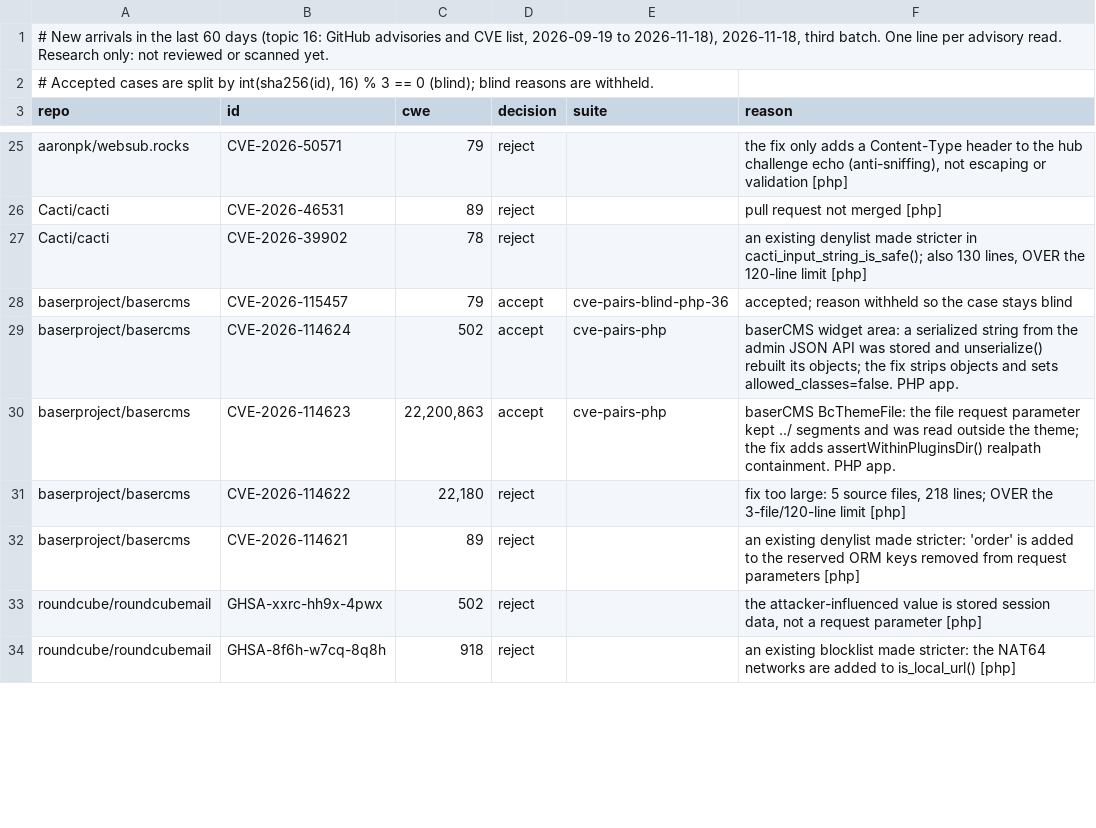
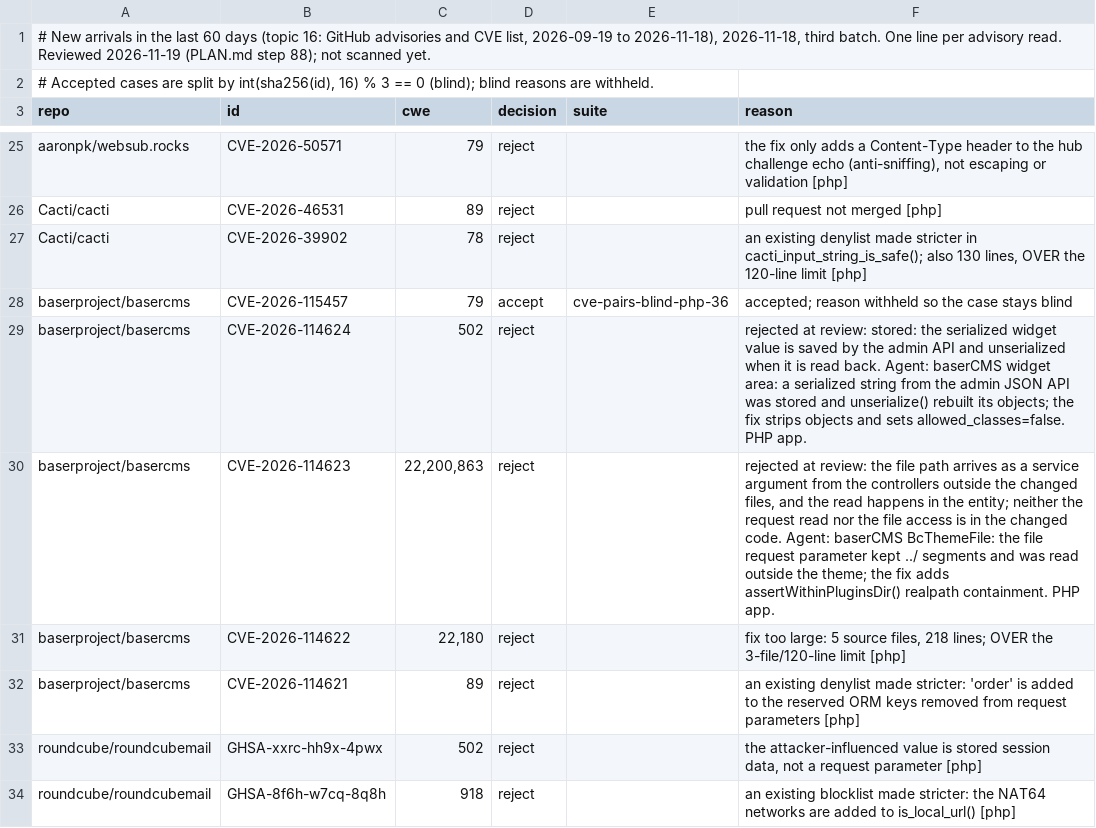
Before and after one commit to shwan-ps5/codewatch, a TSV file: benchmarks/cve-candidates-2026-11-18-new-3.tsv, drawn as a sheet; only a part is shown, gaps mark what is left out; the diff covers the shown part only.

```diff
--- a/benchmarks/cve-candidates-2026-11-18-new-3.tsv
+++ b/benchmarks/cve-candidates-2026-11-18-new-3.tsv
@@ -1,2 +1,2 @@
-# New arrivals in the last 60 days (topic 16: GitHub advisories and CVE list, 2026-09-19 to 2026-11-18), 2026-11-18, third batch. One line per advisory read. Research only: not reviewed or scanned yet.
+# New arrivals in the last 60 days (topic 16: GitHub advisories and CVE list, 2026-09-19 to 2026-11-18), 2026-11-18, third batch. One line per advisory read. Reviewed 2026-11-19 (PLAN.md step 88); not scanned yet.
 # Accepted cases are split by int(sha256(id), 16) % 3 == 0 (blind); blind reasons are withheld.
@@ -28,4 +28,4 @@ Cacti/cacti	CVE-2026-39902	78	reject		an existing denylist made stricter in cact
 baserproject/basercms	CVE-2026-115457	79	accept	cve-pairs-blind-php-36	accepted; reason withheld so the case stays blind
-baserproject/basercms	CVE-2026-114624	502	accept	cve-pairs-php	baserCMS widget area: a serialized string from the admin JSON API was stored and unserialize() rebuilt its objects; the fix strips objects and sets allowed_classes=false. PHP app.
-baserproject/basercms	CVE-2026-114623	22,200,863	accept	cve-pairs-php	baserCMS BcThemeFile: the file request parameter kept ../ segments and was read outside the theme; the fix adds assertWithinPluginsDir() realpath containment. PHP app.
+baserproject/basercms	CVE-2026-114624	502	reject		rejected at review: stored: the serialized widget value is saved by the admin API and unserialized when it is read back. Agent: baserCMS widget area: a serialized string from the admin JSON API was stored and unserialize() rebuilt its objects; the fix strips objects and sets allowed_classes=false. PHP app.
+baserproject/basercms	CVE-2026-114623	22,200,863	reject		rejected at review: the file path arrives as a service argument from the controllers outside the changed files, and the read happens in the entity; neither the request read nor the file access is in the changed code. Agent: baserCMS BcThemeFile: the file request parameter kept ../ segments and was read outside the theme; the fix adds assertWithinPluginsDir() realpath containment. PHP app.
 baserproject/basercms	CVE-2026-114622	22,180	reject		fix too large: 5 source files, 218 lines; OVER the 3-file/120-line limit [php]
```
Also changed, not shown: 13 edited cells elsewhere in this file, benchmarks/cve-candidates-2026-11-18-new-4.tsv, benchmarks/cve-candidates-2026-11-18-new-5.tsv, 15 other files.
